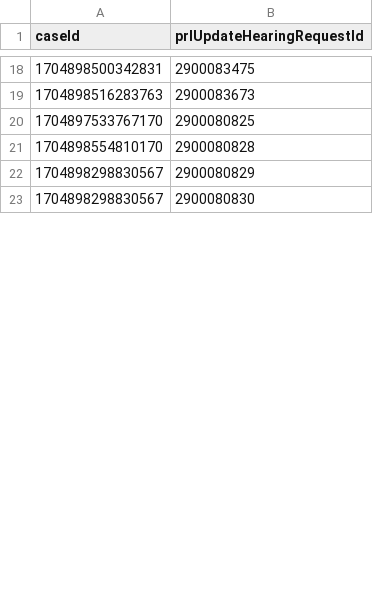
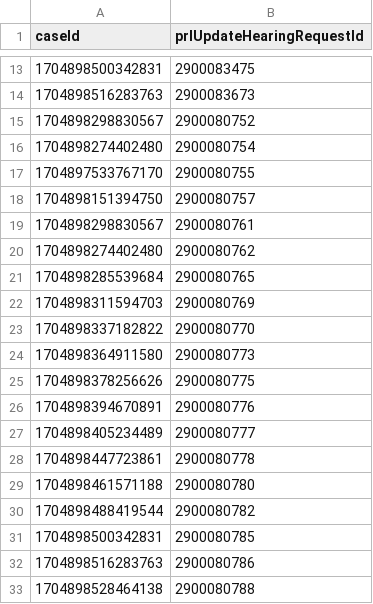
Before and after one commit to hmcts/xui-performance, a CSV file: src/gatling/resources/PrlHearingIdAmend.csv, drawn as a sheet; only a part is shown, gaps mark what is left out; the shorter side is filled out with more unchanged rows; the diff covers the shown part only; the diff names each change by its address in the sheet, - before the commit and + after, or states it on an @@ line.

```diff
--- a/src/gatling/resources/PrlHearingIdAmend.csv
+++ b/src/gatling/resources/PrlHearingIdAmend.csv
+row 15: 1704898298830567 | 2900080752
+row 16: 1704898274402480 | 2900080754
+row 17: 1704897533767170 | 2900080755
+row 18: 1704898151394750 | 2900080757
+row 19: 1704898298830567 | 2900080761
+row 20: 1704898274402480 | 2900080762
+row 21: 1704898285539684 | 2900080765
+row 22: 1704898311594703 | 2900080769
+row 23: 1704898337182822 | 2900080770
+row 24: 1704898364911580 | 2900080773
+row 25: 1704898378256626 | 2900080775
+row 26: 1704898394670891 | 2900080776
+row 27: 1704898405234489 | 2900080777
+row 28: 1704898447723861 | 2900080778
+row 29: 1704898461571188 | 2900080780
+row 30: 1704898488419544 | 2900080782
+row 31: 1704898500342831 | 2900080785
+row 32: 1704898516283763 | 2900080786
+row 33: 1704898528464138 | 2900080788
```
Also changed, not shown: 22 added rows and 24 removed rows elsewhere in this file, CivilHearingData.csv, src/gatling/resources/CivilHearingsCasesForRequestHearing.csv, 7 other files.
